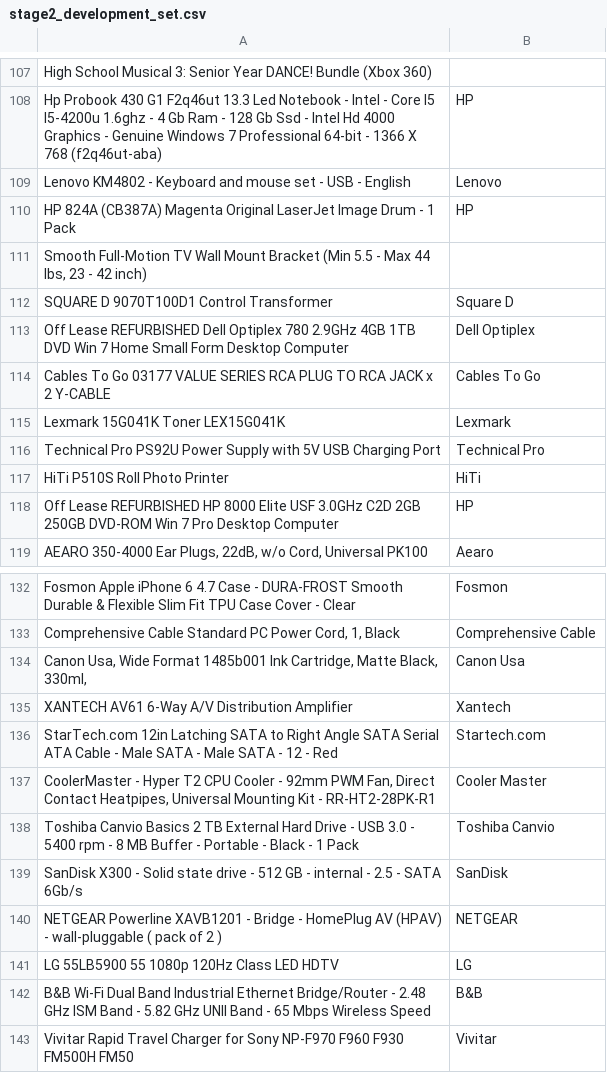
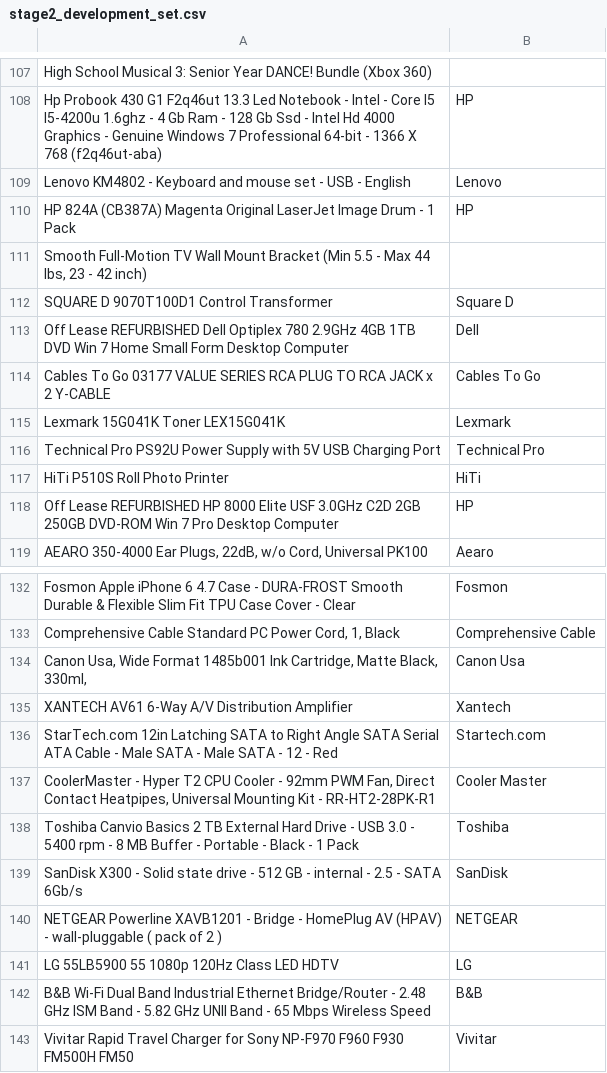
Before and after one commit to wintere/CS784-Project, a CSV file: stage2_development_set.csv, drawn as a sheet; only a part is shown, gaps mark what is left out.

Commit message:
changed Dell optiplex and Toshiba canivo labels

```diff
--- a/stage2_development_set.csv
+++ b/stage2_development_set.csv
@@ -112,3 +112,3 @@ HP 824A (CB387A) Magenta Original LaserJet Image Drum - 1 Pack,HP
 SQUARE D 9070T100D1 Control Transformer,Square D
-Off Lease REFURBISHED Dell Optiplex 780 2.9GHz 4GB 1TB DVD Win 7 Home Small Form Desktop Computer,Dell Optiplex
+Off Lease REFURBISHED Dell Optiplex 780 2.9GHz 4GB 1TB DVD Win 7 Home Small Form Desktop Computer,Dell
 Cables To Go 03177 VALUE SERIES RCA PLUG TO RCA JACK x 2 Y-CABLE,Cables To Go
@@ -137,3 +137,3 @@ StarTech.com 12in Latching SATA to Right Angle SATA Serial ATA Cable - Male SATA
 "CoolerMaster - Hyper T2 CPU Cooler - 92mm PWM Fan, Direct Contact Heatpipes, Universal Mounting Kit - RR-HT2-28PK-R1",Cooler Master
-Toshiba Canvio Basics 2 TB External Hard Drive - USB 3.0 - 5400 rpm - 8 MB Buffer - Portable - Black - 1 Pack,Toshiba Canvio
+Toshiba Canvio Basics 2 TB External Hard Drive - USB 3.0 - 5400 rpm - 8 MB Buffer - Portable - Black - 1 Pack,Toshiba
 SanDisk X300 - Solid state drive - 512 GB - internal - 2.5 - SATA 6Gb/s,SanDisk
```
